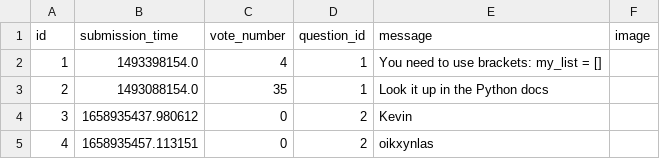
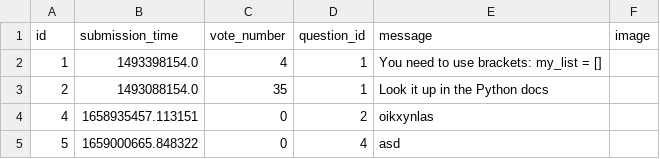
Before and after one commit to CodecoolGlobal/ask-mate-3-python-xKeiro, a CSV file: sample_data/answer.csv, drawn as a sheet.

```diff
--- a/sample_data/answer.csv
+++ b/sample_data/answer.csv
@@ -3,3 +3,3 @@ id,submission_time,vote_number,question_id,message,image
 2,1493088154.0,35,1,Look it up in the Python docs,
-3,1658935437.980612,0,2,Kevin,
 4,1658935457.113151,0,2,oikxynlas,
+5,1659000665.848322,0,4,asd,
```
Also changed, not shown: sample_data/question.csv, 5 other files.
